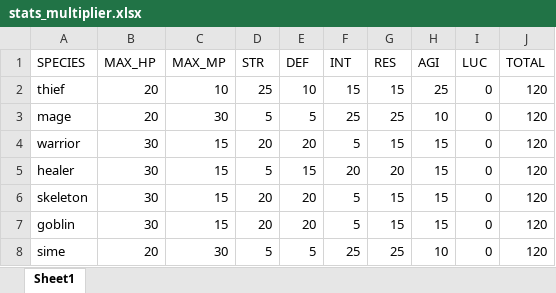
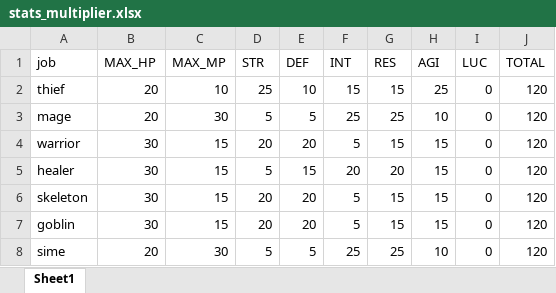
Before and after one commit to lqill/Learning-Pygame, an Excel workbook: Assets/stats_multiplier.xlsx, sheet Sheet1, drawn as a sheet; values as stored, in another font and other column widths than the file's, no borders; the diff names each change by its address in the sheet, - before the commit and + after, or states it on an @@ line.

```diff
--- a/Assets/stats_multiplier.xlsx (sheet Sheet1)
+++ b/Assets/stats_multiplier.xlsx (sheet Sheet1)
-A1: SPECIES
+A1: job
```
Also changed, not shown: Assets/base_stats.xlsx, 6 other files.
